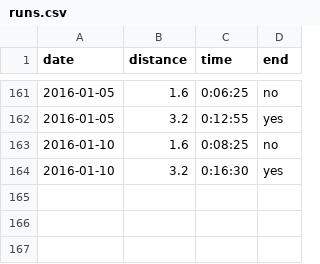
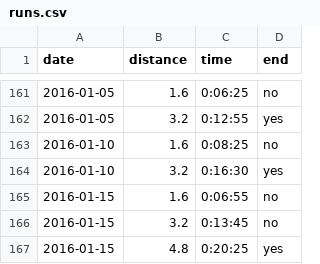
Before and after one commit to rob-in-europe/running, a CSV file: data/runs.csv, drawn as a sheet; only a part is shown, gaps mark what is left out.

Commit message:
Mild and still, worked on form to good effect

```diff
--- a/data/runs.csv
+++ b/data/runs.csv
@@ -164 +164,4 @@ date,distance,time,end
 2016-01-10,3.2,0:16:30,yes
+2016-01-15,1.6,0:06:55,no
+2016-01-15,3.2,0:13:45,no
+2016-01-15,4.8,0:20:25,yes
```
